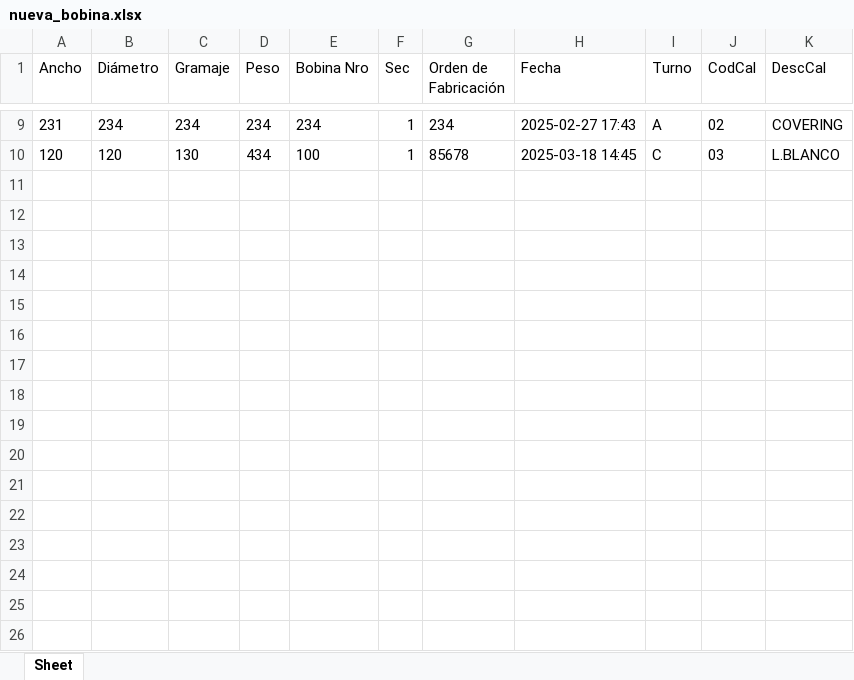
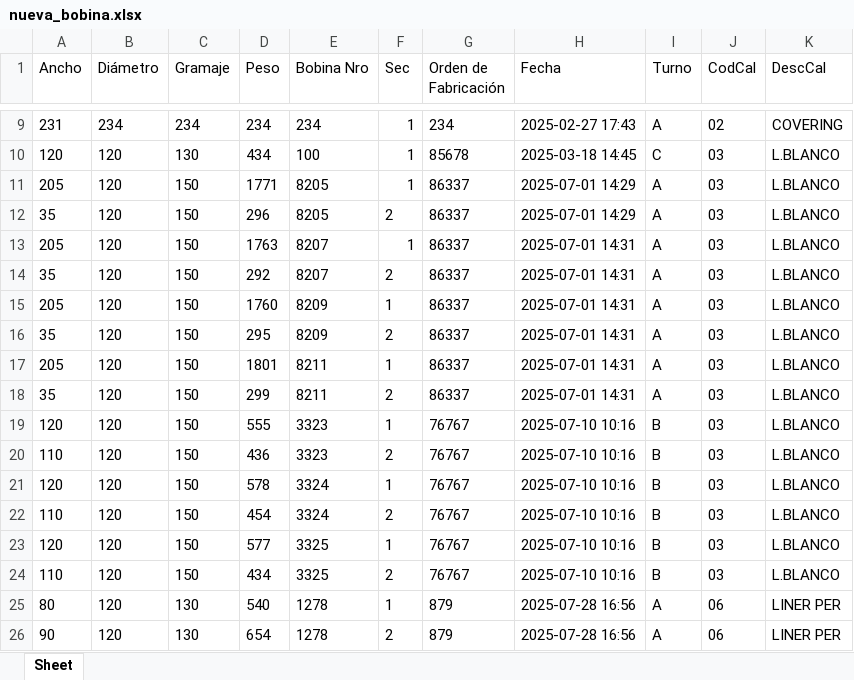
Before and after one commit to gustadelante/gestprod_v6, an Excel workbook: dist/nueva_bobina.xlsx, sheet Sheet, drawn as a sheet; only a part is shown, gaps mark what is left out; values as stored, in another font and other column widths than the file's, no borders; the diff names each change by its address in the sheet, - before the commit and + after, or states it on an @@ line.

```diff
--- a/dist/nueva_bobina.xlsx (sheet Sheet)
+++ b/dist/nueva_bobina.xlsx (sheet Sheet)
+row 11: 205 | 120 | 150 | 1771 | 8205 | 1 | 86337 | 2025-07-01 14:29 | A | 03 | L.BLANCO
+row 12: 35 | 120 | 150 | 296 | 8205 | 2 | 86337 | 2025-07-01 14:29 | A | 03 | L.BLANCO
+row 13: 205 | 120 | 150 | 1763 | 8207 | 1 | 86337 | 2025-07-01 14:31 | A | 03 | L.BLANCO
+row 14: 35 | 120 | 150 | 292 | 8207 | 2 | 86337 | 2025-07-01 14:31 | A | 03 | L.BLANCO
+row 15: 205 | 120 | 150 | 1760 | 8209 | 1 | 86337 | 2025-07-01 14:31 | A | 03 | L.BLANCO
+row 16: 35 | 120 | 150 | 295 | 8209 | 2 | 86337 | 2025-07-01 14:31 | A | 03 | L.BLANCO
+row 17: 205 | 120 | 150 | 1801 | 8211 | 1 | 86337 | 2025-07-01 14:31 | A | 03 | L.BLANCO
+row 18: 35 | 120 | 150 | 299 | 8211 | 2 | 86337 | 2025-07-01 14:31 | A | 03 | L.BLANCO
+row 19: 120 | 120 | 150 | 555 | 3323 | 1 | 76767 | 2025-07-10 10:16 | B | 03 | L.BLANCO
+row 20: 110 | 120 | 150 | 436 | 3323 | 2 | 76767 | 2025-07-10 10:16 | B | 03 | L.BLANCO
+row 21: 120 | 120 | 150 | 578 | 3324 | 1 | 76767 | 2025-07-10 10:16 | B | 03 | L.BLANCO
+row 22: 110 | 120 | 150 | 454 | 3324 | 2 | 76767 | 2025-07-10 10:16 | B | 03 | L.BLANCO
+row 23: 120 | 120 | 150 | 577 | 3325 | 1 | 76767 | 2025-07-10 10:16 | B | 03 | L.BLANCO
+row 24: 110 | 120 | 150 | 434 | 3325 | 2 | 76767 | 2025-07-10 10:16 | B | 03 | L.BLANCO
+row 25: 80 | 120 | 130 | 540 | 1278 | 1 | 879 | 2025-07-28 16:56 | A | 06 | LINER PER
+row 26: 90 | 120 | 130 | 654 | 1278 | 2 | 879 | 2025-07-28 16:56 | A | 06 | LINER PER
```
Also changed, not shown: nueva_bobina.xlsx, 58 other files.
